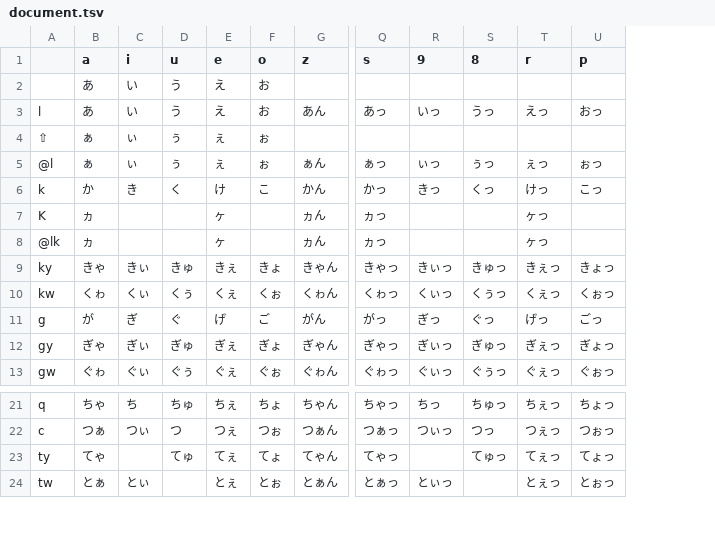
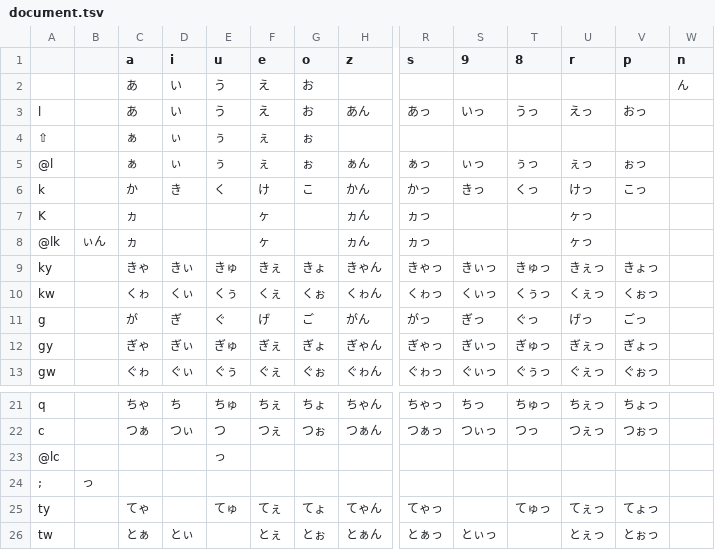
Before and after one commit to akouryy/dotfiles, a TSV file: ime/document.tsv, drawn as a sheet; only a part is shown, gaps mark what is left out; rows hold the shown columns only; the diff names each change by its address in the sheet, - before the commit and + after, or states it on an @@ line.

Commit message:
Update IME document

```diff
--- a/ime/document.tsv
+++ b/ime/document.tsv
+column B, row 8: ぃん
+column W (n), row 2: ん
+row 23: @lc |  |  |  | っ
+row 24: ; | っ
```
Also changed, not shown: 2 other files.
